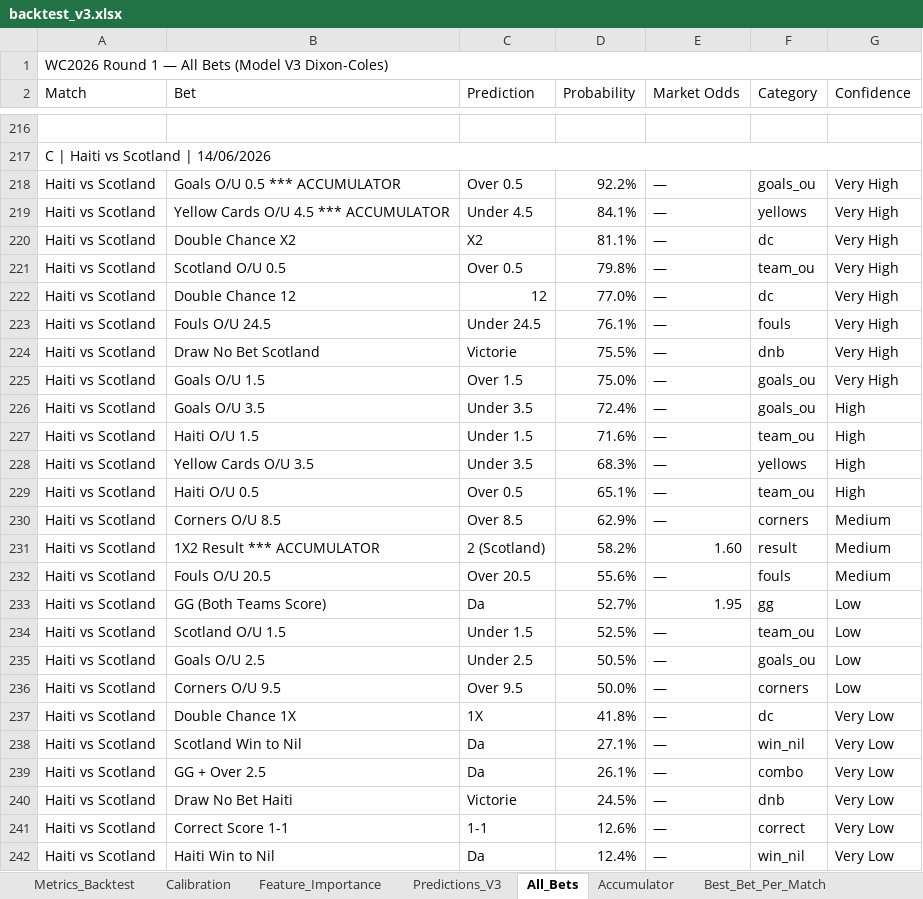
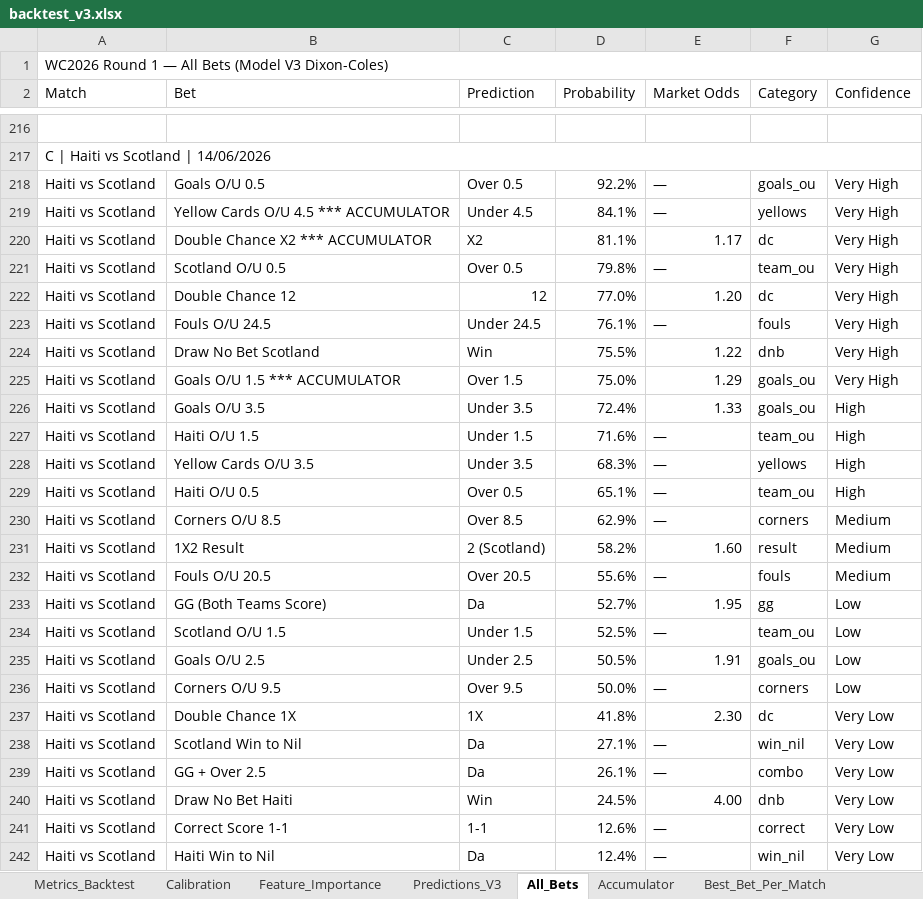
Before and after one commit to razvanvancaa/worldcup-prediction-poisson-xgboost, an Excel workbook: backtest_v3.xlsx, sheet All_Bets, drawn as a sheet; only a part is shown, gaps mark what is left out; values as stored, in another font and other column widths than the file's, no cell formats; the diff covers the shown part only; the diff names each change by its address in the sheet, - before the commit and + after, or states it on an @@ line.

```diff
--- a/backtest_v3.xlsx (sheet All_Bets)
+++ b/backtest_v3.xlsx (sheet All_Bets)
-B218 (Bet): Goals O/U 0.5 *** ACCUMULATOR
+B218 (Bet): Goals O/U 0.5
-B220 (Bet): Double Chance X2
+B220 (Bet): Double Chance X2 *** ACCUMULATOR
-E220 (Market Odds): —
+E220 (Market Odds): 1.17
-E222 (Market Odds): —
+E222 (Market Odds): 1.20
-C224 (Prediction): Victorie
+C224 (Prediction): Win
-E224 (Market Odds): —
+E224 (Market Odds): 1.22
-B225 (Bet): Goals O/U 1.5
+B225 (Bet): Goals O/U 1.5 *** ACCUMULATOR
-E225 (Market Odds): —
+E225 (Market Odds): 1.29
-E226 (Market Odds): —
+E226 (Market Odds): 1.33
-B231 (Bet): 1X2 Result *** ACCUMULATOR
+B231 (Bet): 1X2 Result
-E235 (Market Odds): —
+E235 (Market Odds): 1.91
-E237 (Market Odds): —
+E237 (Market Odds): 2.30
-C240 (Prediction): Victorie
+C240 (Prediction): Win
-E240 (Market Odds): —
+E240 (Market Odds): 4.00
```
Also changed, not shown: 270 edited cells elsewhere in this sheet, sheet Accumulator, sheet Best_Bet_Per_Match, cell formats, 1 other file.
